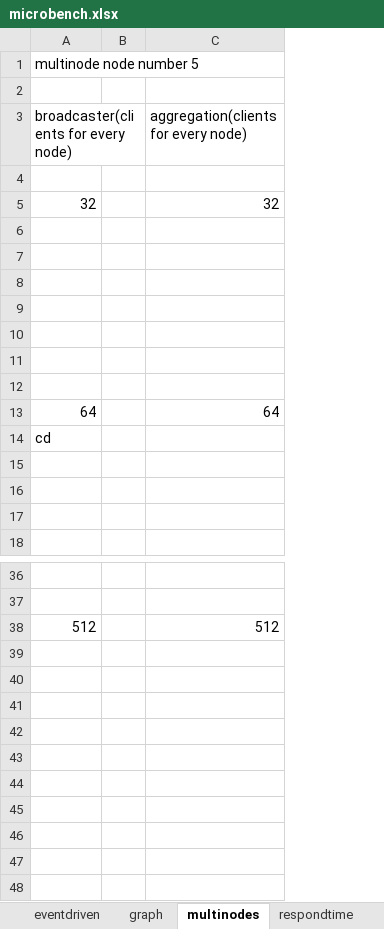
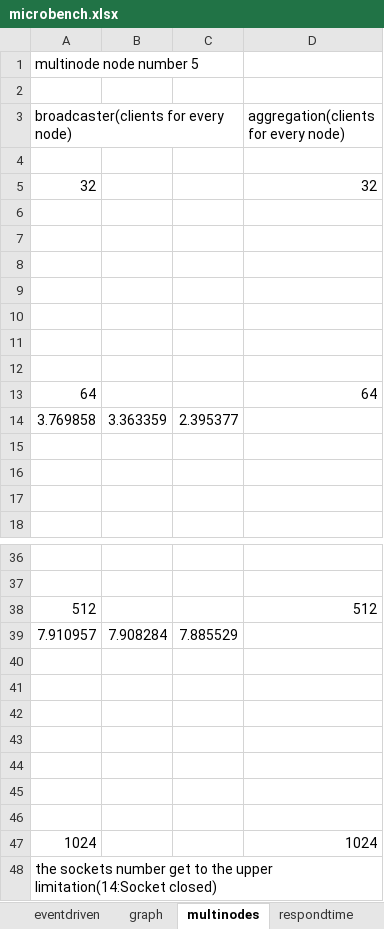
Before and after one commit to wangzhezhe/TPST, an Excel workbook: latex/eventWorkflow/eventdriven_experiments/microbench.xlsx, sheet multinodes, drawn as a sheet; only a part is shown, gaps mark what is left out; values as stored, in another font and other column widths than the file's, no borders; removed rows and columns are numbered as before the commit, all else as after; the diff covers the shown part only; the diff names each change by its address in the sheet, - before the commit and + after, or states it on an @@ line.

Commit message:
update multinode scripts(ok for broadcaster)

```diff
--- a/latex/eventWorkflow/eventdriven_experiments/microbench.xlsx (sheet multinodes)
+++ b/latex/eventWorkflow/eventdriven_experiments/microbench.xlsx (sheet multinodes)
-column B, empty
+column B, row 14: 3.363359
+column C, row 14: 2.395377
-A14: cd
+A14: 3.769858
+row 39: 7.910957 | 7.908284 | 7.885529
+row 40: (empty)
+row 41: (empty)
+row 42: (empty)
+row 43: (empty)
+row 44: (empty)
+row 45: (empty)
+row 46: (empty)
+row 47: 1024 |  |  | 1024
+row 48: the sockets number get to the upper limitation(14:Socket closed)
```
Also changed, not shown: 6 edited cells elsewhere in this sheet, sheet eventdriven, sheet graph, sheet makeflow, sheet swift, formulas that keep their value, charts or pictures, 11 other files.
